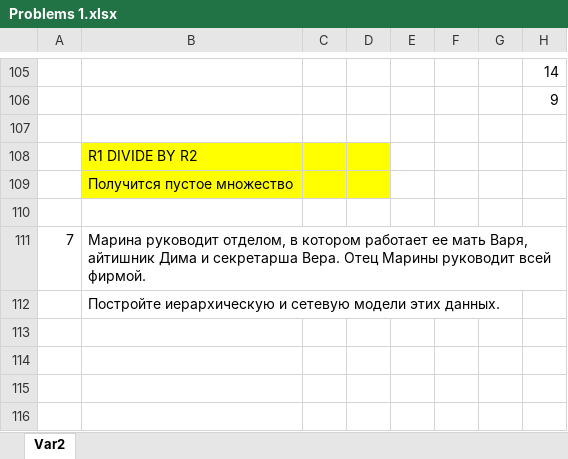
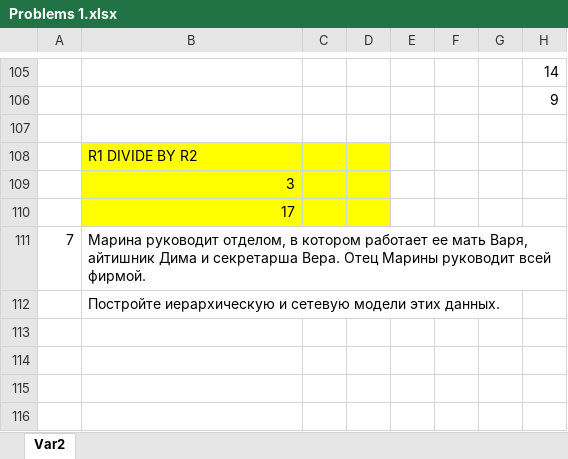
Before and after one commit to dolgannokhaev/dbms, an Excel workbook: dbms/Problems 1.xlsx, sheet Var2, drawn as a sheet; only a part is shown, gaps mark what is left out; values as stored, in another font and other column widths than the file's, no borders; charts and pictures not drawn; the diff names each change by its address in the sheet, - before the commit and + after, or states it on an @@ line.

Commit message:
changed 6, 9, ab=nd 10

```diff
--- a/dbms/Problems 1.xlsx (sheet Var2)
+++ b/dbms/Problems 1.xlsx (sheet Var2)
-B109: Получится пустое множество
+B109: 3
-B110: (empty)
+B110: 17
-B110:D110 fill: none
+B110:D110 fill: #FFFF00
```
